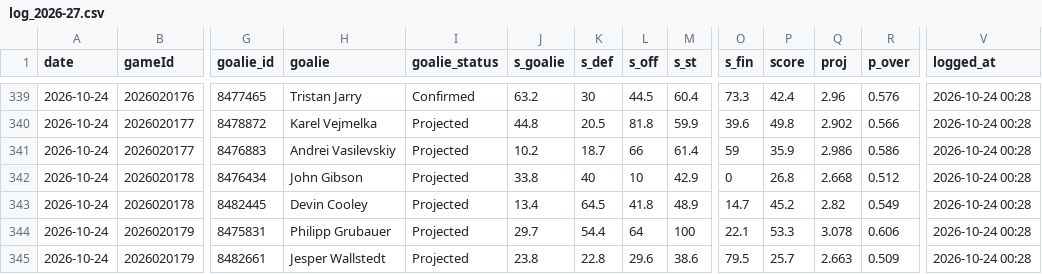
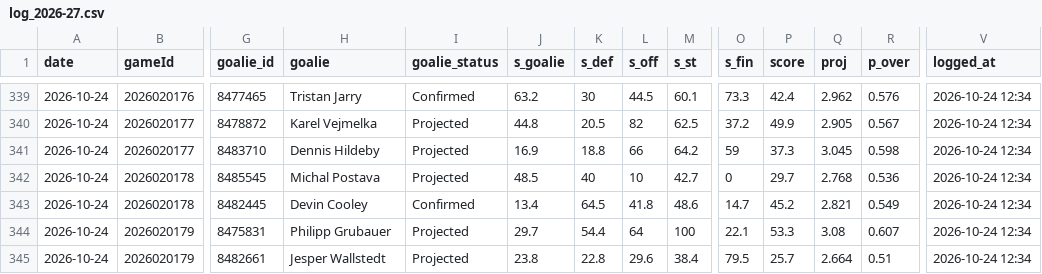
Before and after one commit to Johnbrick123/nhl-unders, a CSV file: monitor/log_2026-27.csv, drawn as a sheet; only a part is shown, gaps mark what is left out; the diff covers the shown part only; the diff names each change by its address in the sheet, - before the commit and + after, or states it on an @@ line.

```diff
--- a/monitor/log_2026-27.csv
+++ b/monitor/log_2026-27.csv
-M339 (s_st): 60.4
+M339 (s_st): 60.1
-Q339 (proj): 2.96
+Q339 (proj): 2.962
-V339:V345 (logged_at): 2026-10-24 00:28
+V339:V345 (logged_at): 2026-10-24 12:34
-L340 (s_off): 81.8
+L340 (s_off): 82
-M340 (s_st): 59.9
+M340 (s_st): 62.5
-O340 (s_fin): 39.6
+O340 (s_fin): 37.2
-P340 (score): 49.8
+P340 (score): 49.9
-Q340 (proj): 2.902
+Q340 (proj): 2.905
-R340 (p_over): 0.566
+R340 (p_over): 0.567
-G341 (goalie_id): 8476883
+G341 (goalie_id): 8483710
-H341 (goalie): Andrei Vasilevskiy
+H341 (goalie): Dennis Hildeby
-J341 (s_goalie): 10.2
+J341 (s_goalie): 16.9
-K341 (s_def): 18.7
+K341 (s_def): 18.8
-M341 (s_st): 61.4
+M341 (s_st): 64.2
-P341 (score): 35.9
+P341 (score): 37.3
-Q341 (proj): 2.986
+Q341 (proj): 3.045
-R341 (p_over): 0.586
+R341 (p_over): 0.598
-G342 (goalie_id): 8476434
+G342 (goalie_id): 8485545
-H342 (goalie): John Gibson
+H342 (goalie): Michal Postava
-J342 (s_goalie): 33.8
+J342 (s_goalie): 48.5
-M342 (s_st): 42.9
+M342 (s_st): 42.7
-P342 (score): 26.8
+P342 (score): 29.7
-Q342 (proj): 2.668
+Q342 (proj): 2.768
-R342 (p_over): 0.512
+R342 (p_over): 0.536
-I343 (goalie_status): Projected
+I343 (goalie_status): Confirmed
-M343 (s_st): 48.9
+M343 (s_st): 48.6
-Q343 (proj): 2.82
+Q343 (proj): 2.821
-Q344 (proj): 3.078
+Q344 (proj): 3.08
-R344 (p_over): 0.606
+R344 (p_over): 0.607
-M345 (s_st): 38.6
+M345 (s_st): 38.4
-Q345 (proj): 2.663
+Q345 (proj): 2.664
-R345 (p_over): 0.509
+R345 (p_over): 0.51
```
Also changed, not shown: 85 edited cells elsewhere in this file, 4 other files.
